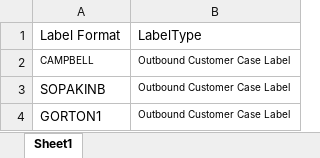
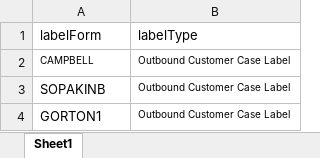
Before and after one commit to i20B3RT/LabelSetup, an Excel workbook: test-input/Label.xlsx, sheet Sheet1, drawn as a sheet; values as stored, in another font and other column widths than the file's, no borders; removed rows and columns are numbered as before the commit, all else as after; the diff names each change by its address in the sheet, - before the commit and + after, or states it on an @@ line.

Commit message:
Apache read from excel and build object functional, dropdown on label setup is still pending.

```diff
--- a/test-input/Label.xlsx (sheet Sheet1)
+++ b/test-input/Label.xlsx (sheet Sheet1)
-row 1: Label Format | LabelType
+row 1: labelForm | labelType
```
Also changed, not shown: 34 other files.
